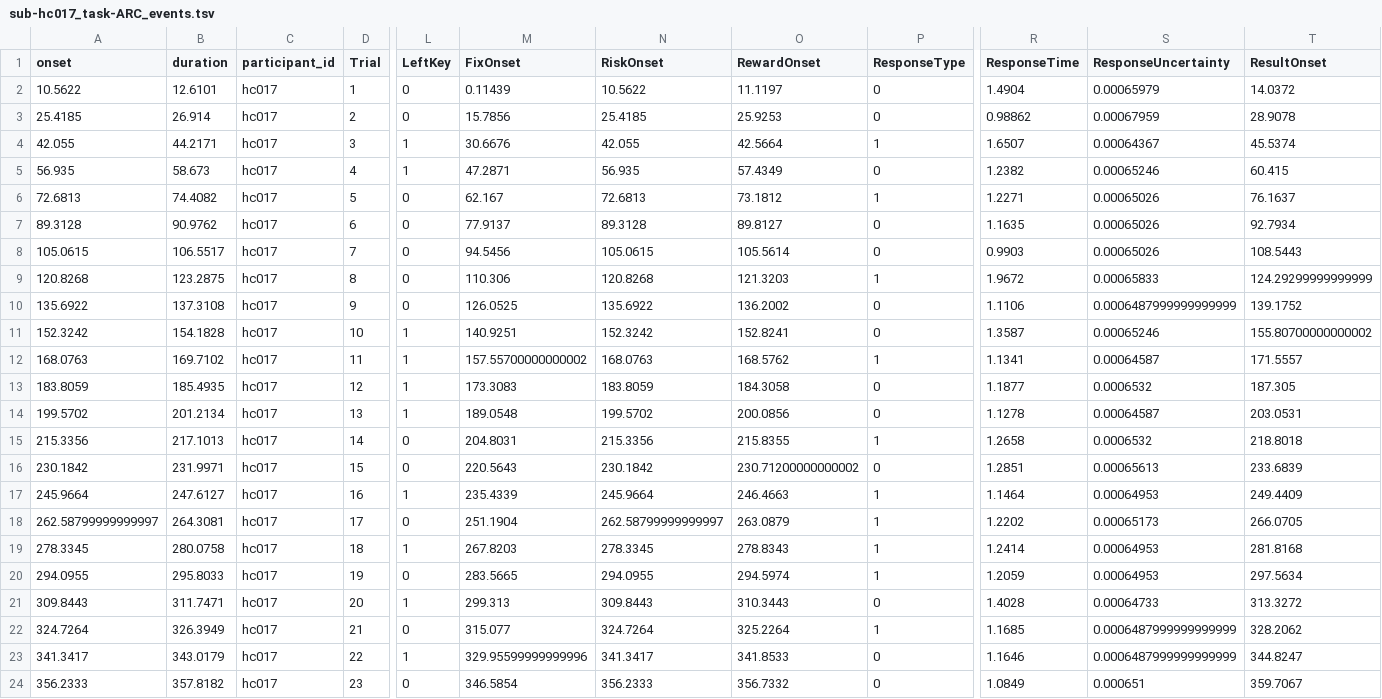
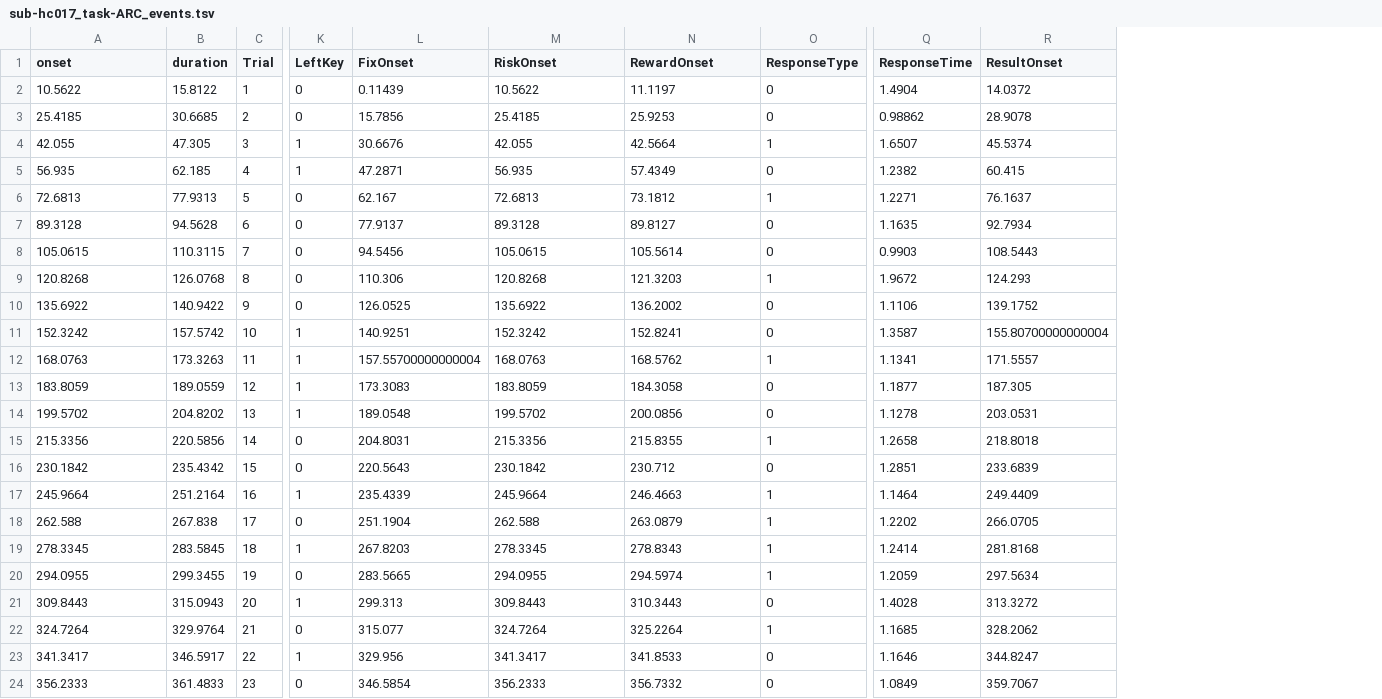
Before and after one commit to OpenNeuroDatasets-JSONLD/ds001814, a TSV file: sub-hc017/func/sub-hc017_task-ARC_events.tsv, drawn as a sheet; only a part is shown, gaps mark what is left out; removed rows and columns are numbered as before the commit, all else as after; the diff covers the shown part only; the diff names each change by its address in the sheet, - before the commit and + after, or states it on an @@ line.

Commit message:
[DATALAD] added content

```diff
--- a/sub-hc017/func/sub-hc017_task-ARC_events.tsv
+++ b/sub-hc017/func/sub-hc017_task-ARC_events.tsv
-column C (participant_id), rows 2-24: all hc017
-column S (ResponseUncertainty), rows 2-24: 0.00065979 | 0.00067959 | 0.00064367 | 0.00065246 | 0.00065026 | 0.00065026 | 0.00065026 | 0.00065833 | 0.0006487999999999999 | 0.00065246 | 0.00064587 | 0.0006532 | 0.00064587 | 0.0006532 | 0.00065613 | 0.00064953 | 0.00065173 | 0.00064953 | 0.00064953 | 0.00064733 | 0.0006487999999999999 | 0.0006487999999999999 | 0.000651
-B2 (duration): 12.6101
+B2 (duration): 15.8122
-B3 (duration): 26.914
+B3 (duration): 30.6685
-B4 (duration): 44.2171
+B4 (duration): 47.305
-B5 (duration): 58.673
+B5 (duration): 62.185
-B6 (duration): 74.4082
+B6 (duration): 77.9313
-B7 (duration): 90.9762
+B7 (duration): 94.5628
-B8 (duration): 106.5517
+B8 (duration): 110.3115
-B9 (duration): 123.2875
+B9 (duration): 126.0768
-R9 (ResultOnset): 124.29299999999999
+R9 (ResultOnset): 124.293
-B10 (duration): 137.3108
+B10 (duration): 140.9422
-B11 (duration): 154.1828
+B11 (duration): 157.5742
-R11 (ResultOnset): 155.80700000000002
+R11 (ResultOnset): 155.80700000000004
-B12 (duration): 169.7102
+B12 (duration): 173.3263
-L12 (FixOnset): 157.55700000000002
+L12 (FixOnset): 157.55700000000004
-B13 (duration): 185.4935
+B13 (duration): 189.0559
-B14 (duration): 201.2134
+B14 (duration): 204.8202
-B15 (duration): 217.1013
+B15 (duration): 220.5856
-B16 (duration): 231.9971
+B16 (duration): 235.4342
-N16 (RewardOnset): 230.71200000000002
+N16 (RewardOnset): 230.712
-B17 (duration): 247.6127
+B17 (duration): 251.2164
-A18 (onset): 262.58799999999997
+A18 (onset): 262.588
-B18 (duration): 264.3081
+B18 (duration): 267.838
-M18 (RiskOnset): 262.58799999999997
+M18 (RiskOnset): 262.588
-B19 (duration): 280.0758
+B19 (duration): 283.5845
-B20 (duration): 295.8033
+B20 (duration): 299.3455
-B21 (duration): 311.7471
+B21 (duration): 315.0943
-B22 (duration): 326.3949
+B22 (duration): 329.9764
-B23 (duration): 343.0179
+B23 (duration): 346.5917
-L23 (FixOnset): 329.95599999999996
+L23 (FixOnset): 329.956
-B24 (duration): 357.8182
+B24 (duration): 361.4833
```
Also changed, not shown: 99 edited cells elsewhere in this file.
